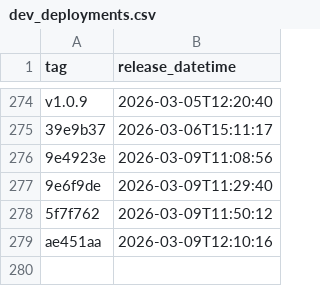
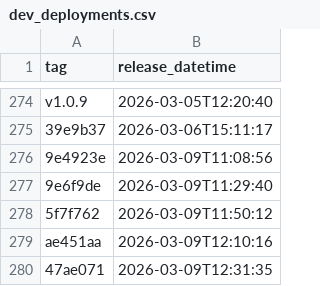
Before and after one commit to NHSDigital/eps-assist-me, a CSV file: _data/dev_deployments.csv, drawn as a sheet; only a part is shown, gaps mark what is left out; the diff names each change by its address in the sheet, - before the commit and + after, or states it on an @@ line.

```diff
--- a/_data/dev_deployments.csv
+++ b/_data/dev_deployments.csv
+row 280: 47ae071 | 2026-03-09T12:31:35
```
Also changed, not shown: 1 other file.
